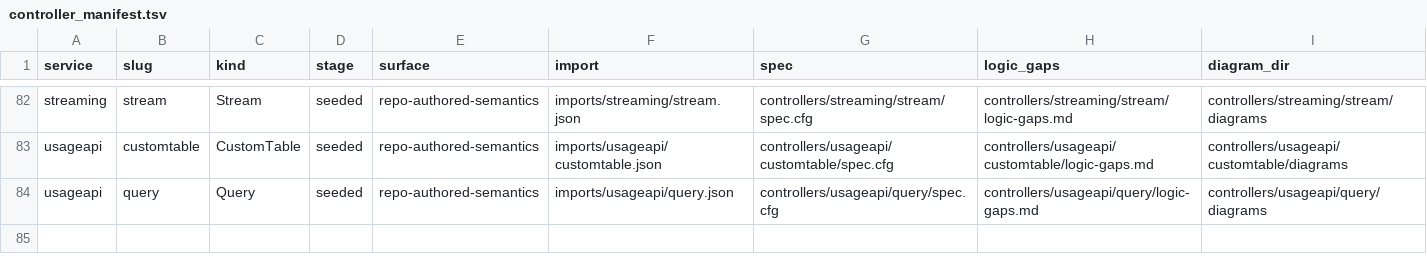
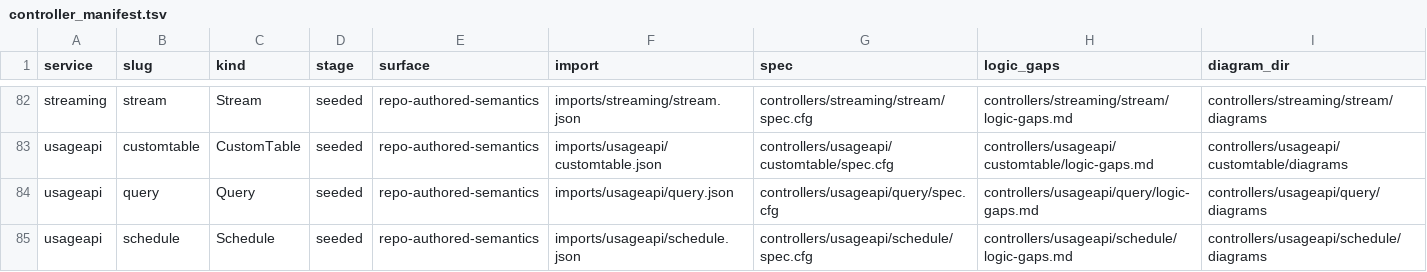
Before and after one commit to oracle/oci-service-operator, a TSV file: formal/controller_manifest.tsv, drawn as a sheet; only a part is shown, gaps mark what is left out; the diff names each change by its address in the sheet, - before the commit and + after, or states it on an @@ line.

Commit message:
symphony: land oci-service-operator-wxx.3
Squashed workspace branch task/oci-service-operator-wxx.3-oci-service-operator-wxx-3-baseline-usageapi-sch into support-group-a-services.

Workspace: /Users/vdittaka/Workspace/openai/symphony/workspaces/services-group-a-services/osok-21
Base head: 661eceba68c6c7531759735c2b65d4eca48acfc3
Tip head: c4f5fc6d334e96afed750b3023831c276cf5ab99

Included commits:
- feat(usageapi): baseline schedule generatedruntime rollout (c4f5fc6d334e96afed750b3023831c276cf5ab99)

```diff
--- a/formal/controller_manifest.tsv
+++ b/formal/controller_manifest.tsv
+row 85: usageapi | schedule | Schedule | seeded | repo-authored-semantics | imports/usageapi/schedule.json | controllers/usageapi/schedule/spec.cfg | controllers/usageapi/schedule/logic-gaps.md | controllers/usageapi/schedule/diagrams
```
Also changed, not shown: 20 other files.
